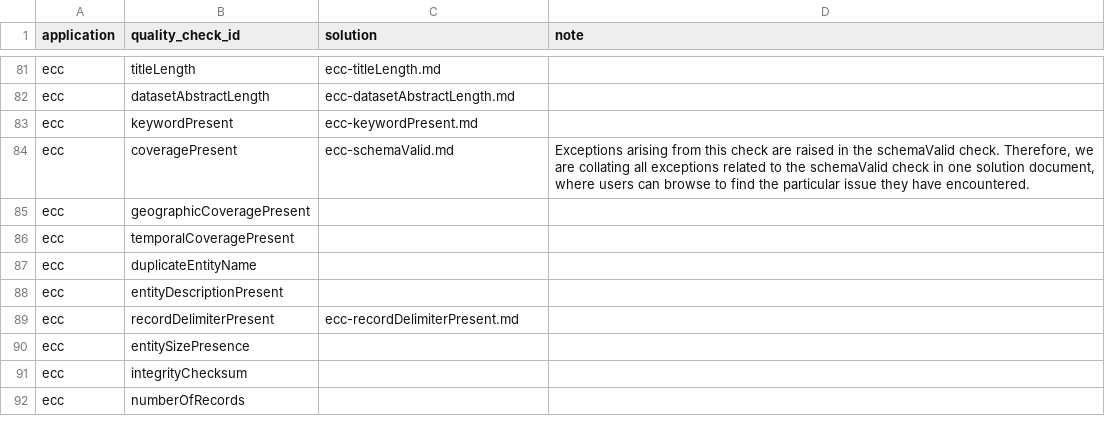
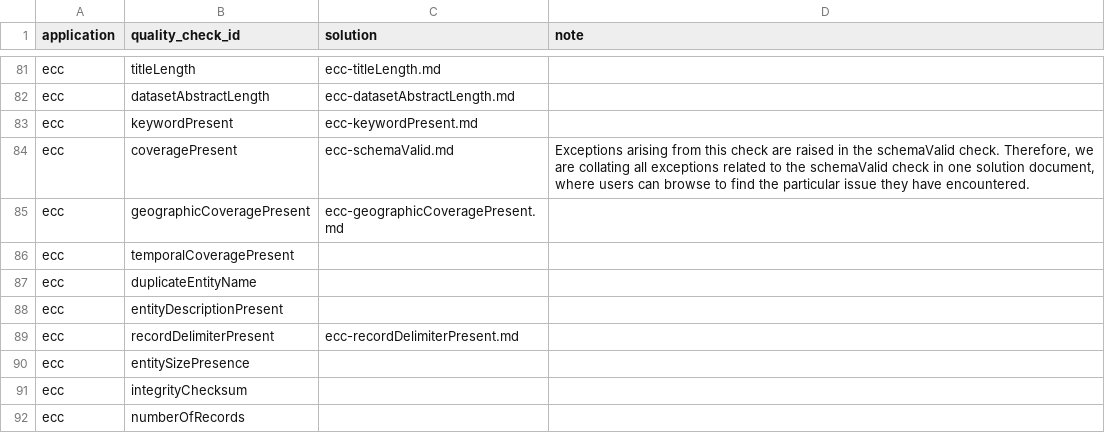
Before and after one commit to EDIorg/quality-check-solutions, a CSV file: mapping.csv, drawn as a sheet; only a part is shown, gaps mark what is left out.

Commit message:
Add solution for ECC geographic coverage present check
This commit adds documentation to help data authors address issues
related to the ECC geographic coverage present check. The documentation
provides actionable information for correcting associated issues.

```diff
--- a/mapping.csv
+++ b/mapping.csv
@@ -84,3 +84,3 @@ ecc,keywordPresent,ecc-keywordPresent.md,
 ecc,coveragePresent,ecc-schemaValid.md,"Exceptions arising from this check are raised in the schemaValid check. Therefore, we are collating all exceptions related to the schemaValid check in one solution document, where users can browse to find the particular issue they have encountered."
-ecc,geographicCoveragePresent,,
+ecc,geographicCoveragePresent,ecc-geographicCoveragePresent.md,
 ecc,temporalCoveragePresent,,
```
Also changed, not shown: 1 other file.
